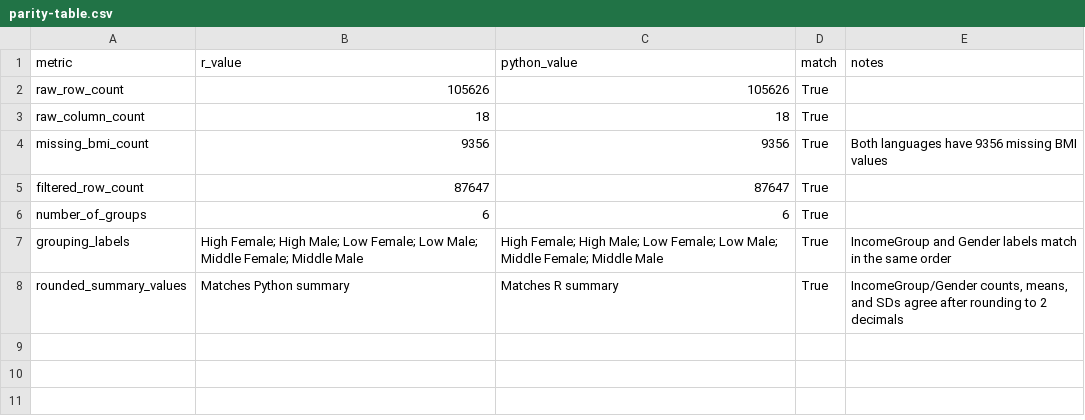
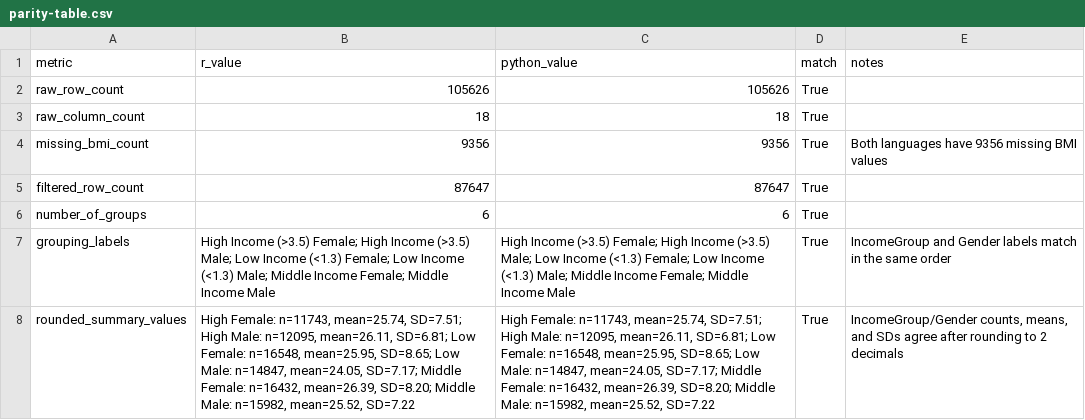
Before and after one commit to humnahr/HDSx-workspace, a CSV file: assignments/assignment04-polyglot/submission/parity-table.csv, drawn as a sheet; the diff names each change by its address in the sheet, - before the commit and + after, or states it on an @@ line.

Commit message:
Polish Assignment 4 notebook and parity audit

```diff
--- a/assignments/assignment04-polyglot/submission/parity-table.csv
+++ b/assignments/assignment04-polyglot/submission/parity-table.csv
-B7 (r_value): High Female; High Male; Low Female; Low Male; Middle Female; Middle Male
+B7 (r_value): High Income (>3.5) Female; High Income (>3.5) Male; Low Income (<1.3) Female; Low Income (<1.3) Male; Middle Income Female; Middle Income Male
-C7 (python_value): High Female; High Male; Low Female; Low Male; Middle Female; Middle Male
+C7 (python_value): High Income (>3.5) Female; High Income (>3.5) Male; Low Income (<1.3) Female; Low Income (<1.3) Male; Middle Income Female; Middle Income Male
-B8 (r_value): Matches Python summary
+B8 (r_value): High Female: n=11743, mean=25.74, SD=7.51; High Male: n=12095, mean=26.11, SD=6.81; Low Female: n=16548, mean=25.95, SD=8.65; Low Male: n=14847, mean=24.05, SD=7.17; Middle Female: n=16432, mean=26.39, SD=8.20; Middle Male: n=15982, mean=25.52, SD=7.22
-C8 (python_value): Matches R summary
+C8 (python_value): High Female: n=11743, mean=25.74, SD=7.51; High Male: n=12095, mean=26.11, SD=6.81; Low Female: n=16548, mean=25.95, SD=8.65; Low Male: n=14847, mean=24.05, SD=7.17; Middle Female: n=16432, mean=26.39, SD=8.20; Middle Male: n=15982, mean=25.52, SD=7.22
```
Also changed, not shown: 1 other file.
